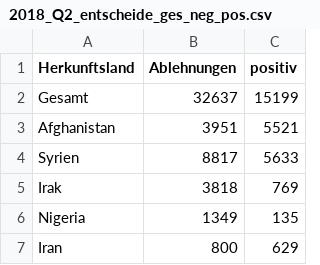
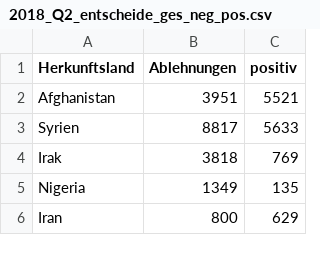
Before and after one commit to muc-fluechtlingsrat/gerichtsentscheide, a CSV file: Gerichtsentscheidungen/2018_Q2_entscheide_ges_neg_pos.csv, drawn as a sheet; only a part is shown; the diff names each change by its address in the sheet, - before the commit and + after, or states it on an @@ line.

Commit message:
Gesamt muss raus, ist zu groß

```diff
--- a/Gerichtsentscheidungen/2018_Q2_entscheide_ges_neg_pos.csv
+++ b/Gerichtsentscheidungen/2018_Q2_entscheide_ges_neg_pos.csv
-row 2: Gesamt | 32637 | 15199
```
